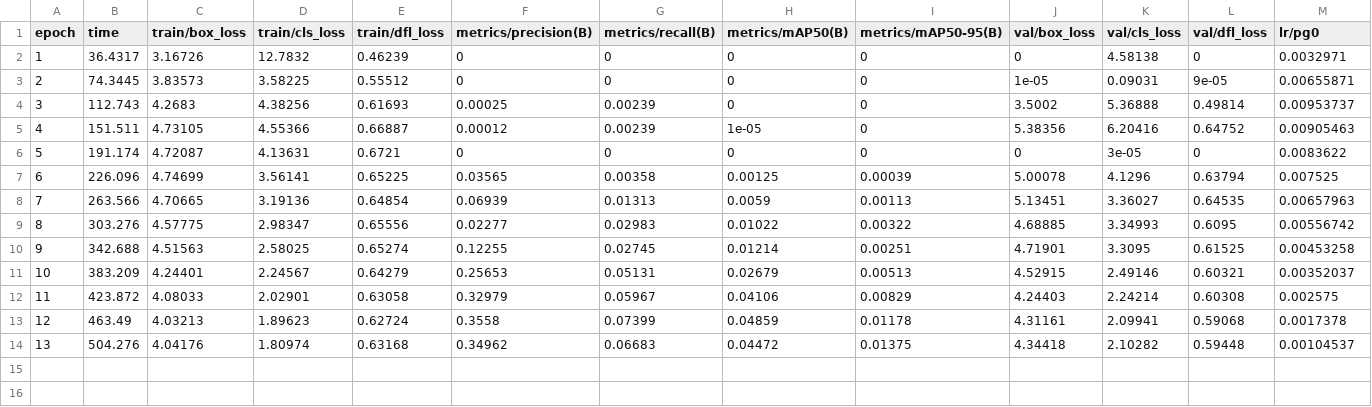
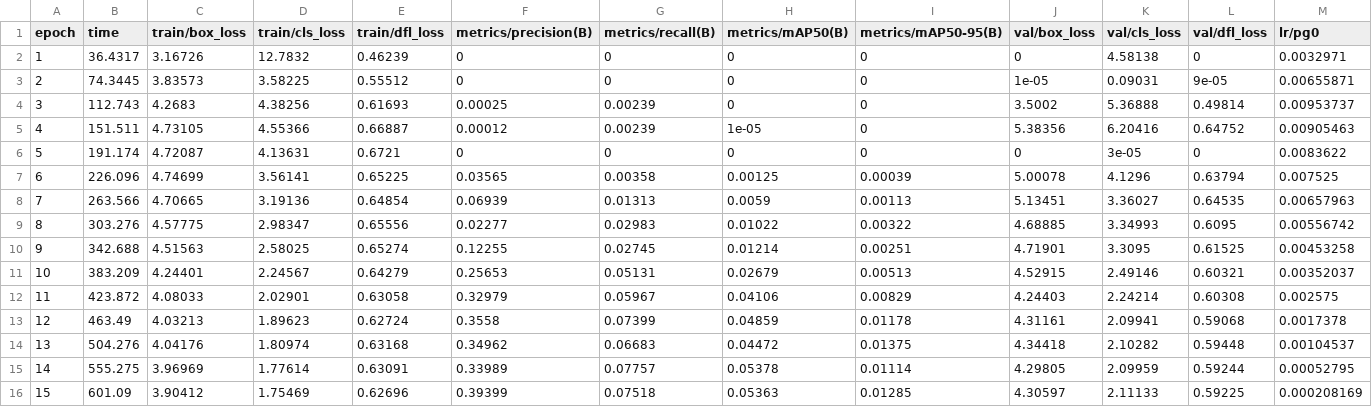
Before and after one commit to Vishallakshmikanthan/ball-detection, a CSV file: runs/detect/train-6/results.csv, drawn as a sheet; only a part is shown; rows hold the shown columns only; the diff names each change by its address in the sheet, - before the commit and + after, or states it on an @@ line.

Commit message:
Add training metrics, validation results, and updated models

```diff
--- a/runs/detect/train-6/results.csv
+++ b/runs/detect/train-6/results.csv
+row 15: 14 | 555.275 | 3.96969 | 1.77614 | 0.63091 | 0.33989 | 0.07757 | 0.05378 | 0.01114 | 4.29805 | 2.09959 | 0.59244 | 0.00052795
+row 16: 15 | 601.09 | 3.90412 | 1.75469 | 0.62696 | 0.39399 | 0.07518 | 0.05363 | 0.01285 | 4.30597 | 2.11133 | 0.59225 | 0.000208169
```
Also changed, not shown: 18 other files.
